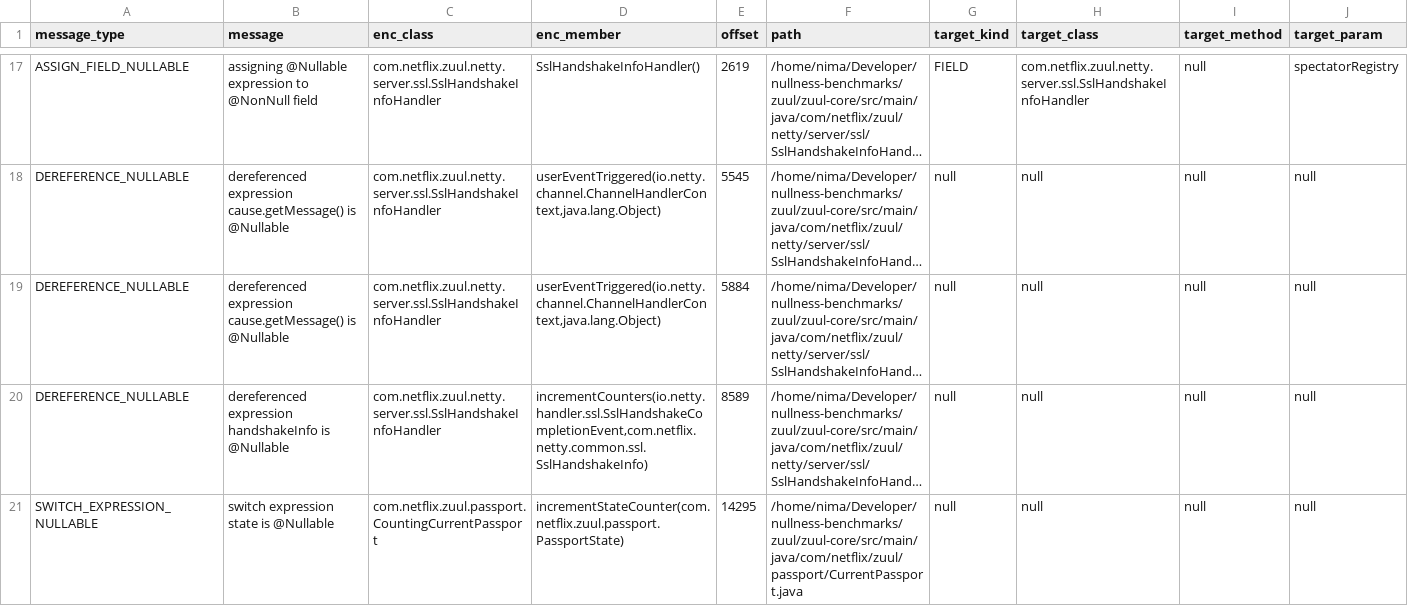
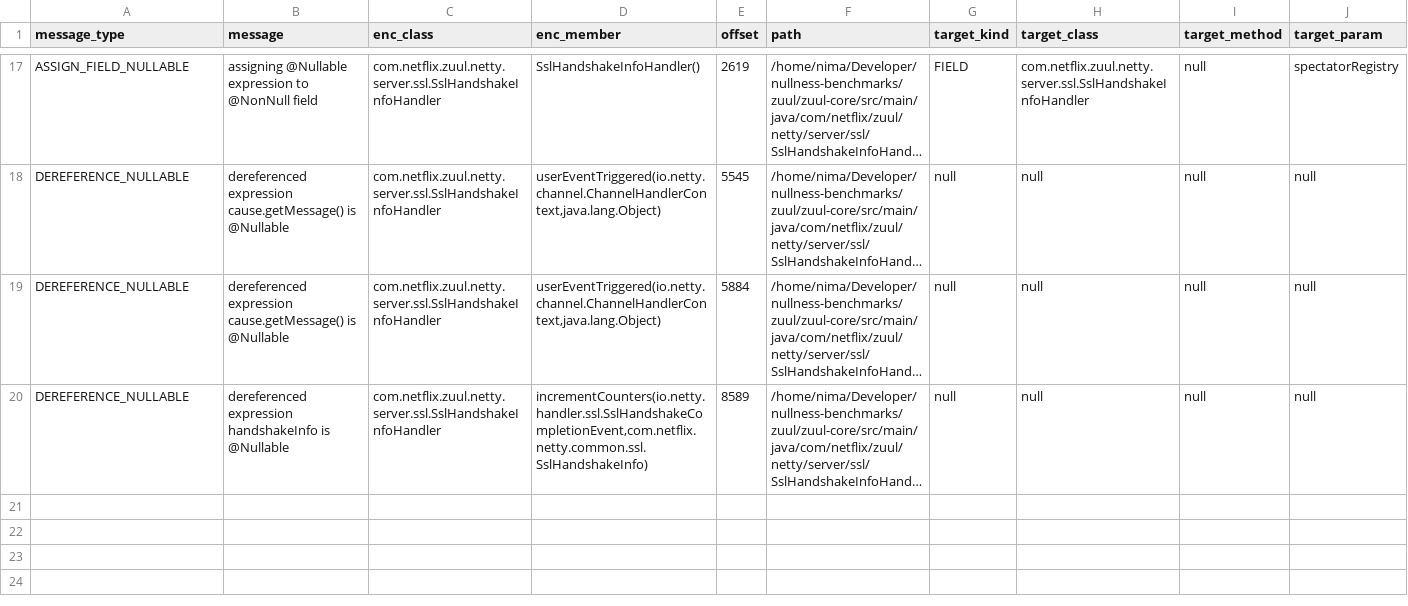
Before and after one commit to nimakarimipour/zuul, a TSV file: annotator-out/0/errors.tsv, drawn as a sheet; only a part is shown, gaps mark what is left out; long unchanged cells end in …; rows hold the shown columns only; the diff names each change by its address in the sheet, - before the commit and + after, or states it on an @@ line.

Commit message:
before:20to19 - Type='SWITCH_EXPRESSION_NULLABLE', message='switch expression state is @Nullable' /home/nima/Developer/nullness-benchmarks/zuul/zuul-core/src/main/java/com/netflix/zuul/passport/CurrentPassport.java:481     switch (state) {

```diff
--- a/annotator-out/0/errors.tsv
+++ b/annotator-out/0/errors.tsv
-row 21: SWITCH_EXPRESSION_NULLABLE | switch expression state is @Nullable | com.netflix.zuul.passport.CountingCurrentPassport | incrementStateCounter(com.netflix.zuul.passport.PassportState) | 14295 | /home/nima/Developer/nullness-benchmarks/zuul/zuul-core/src/main/java/com/netflix/zuul/passport/CurrentPassport.java | null | null | null | null
```
Also changed, not shown: 3 other files.
